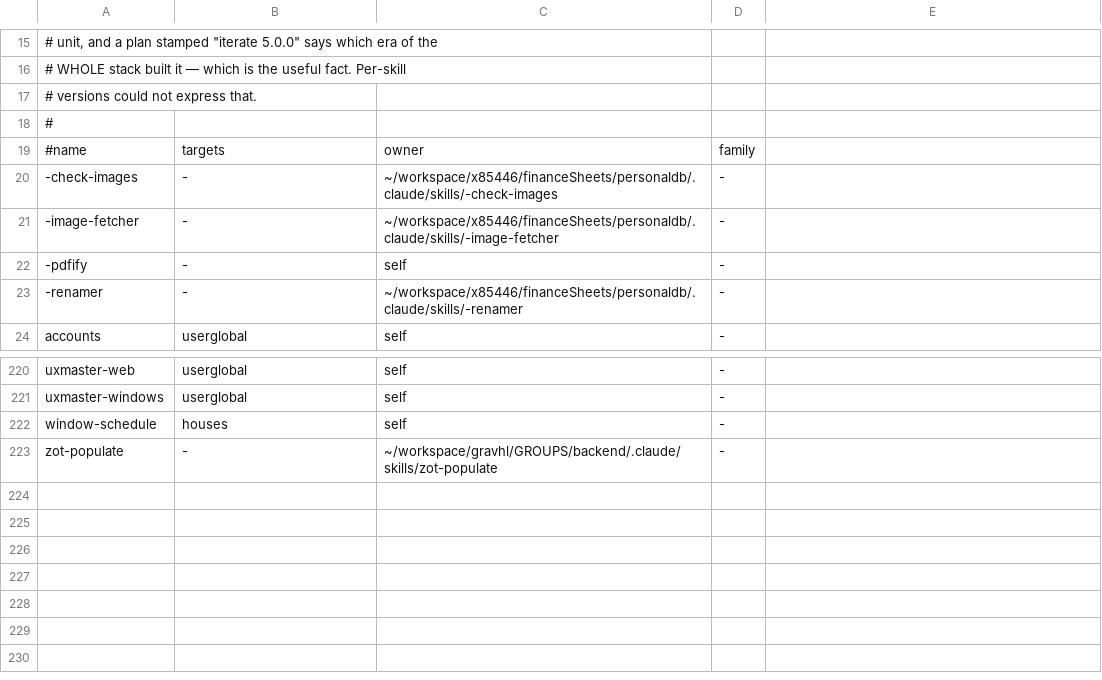
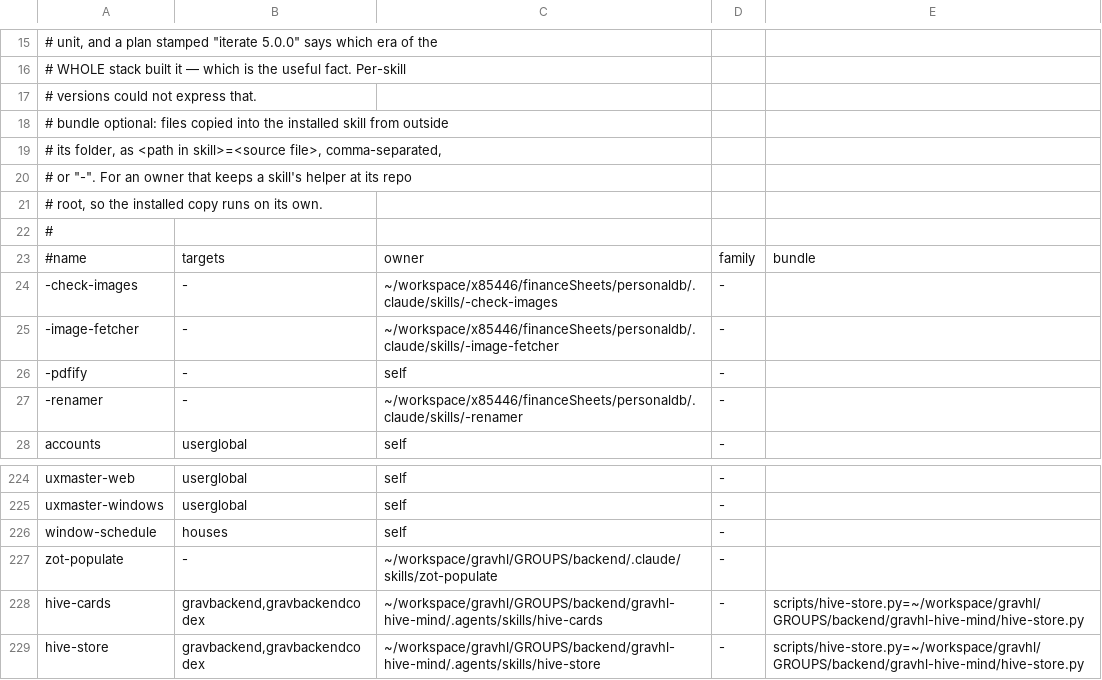
Before and after one commit to x85446/claudecodetricks, a TSV file: skills/skillmap.tsv, drawn as a sheet; only a part is shown, gaps mark what is left out.

```diff
--- a/skills/skillmap.tsv
+++ b/skills/skillmap.tsv
@@ -17,4 +17,8 @@
 #             versions could not express that.
+# bundle      optional: files copied into the installed skill from outside
+#             its folder, as <path in skill>=<source file>, comma-separated,
+#             or "-". For an owner that keeps a skill's helper at its repo
+#             root, so the installed copy runs on its own.
 #
-#name	targets	owner	family
+#name	targets	owner	family	bundle
 -check-images	-	~/workspace/x85446/financeSheets/personaldb/.claude/skills/-check-images	-
@@ -223 +227,3 @@ window-schedule	houses	self	-
 zot-populate	-	~/workspace/gravhl/GROUPS/backend/.claude/skills/zot-populate	-
+hive-cards	gravbackend,gravbackendcodex	~/workspace/gravhl/GROUPS/backend/gravhl-hive-mind/.agents/skills/hive-cards	-	scripts/hive-store.py=~/workspace/gravhl/GROUPS/backend/gravhl-hive-mind/hive-store.py
+hive-store	gravbackend,gravbackendcodex	~/workspace/gravhl/GROUPS/backend/gravhl-hive-mind/.agents/skills/hive-store	-	scripts/hive-store.py=~/workspace/gravhl/GROUPS/backend/gravhl-hive-mind/hive-store.py
```
Also changed, not shown: 7 other files.
